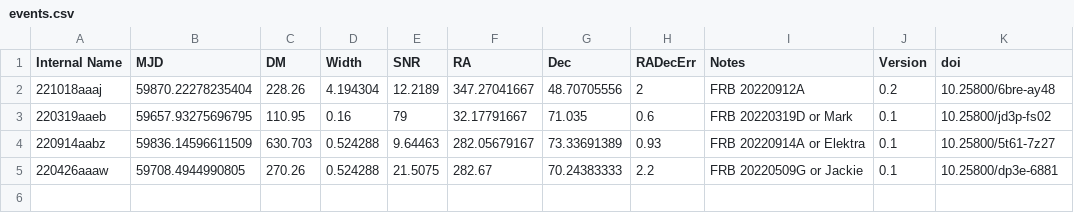
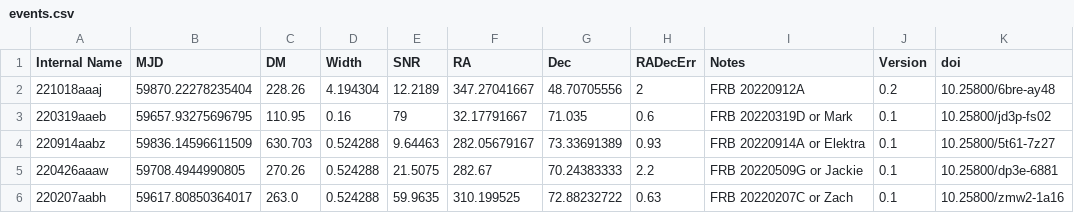
Before and after one commit to dsa110/dsa110-archive, a CSV file: events.csv, drawn as a sheet.

Commit message:
adding zach

```diff
--- a/events.csv
+++ b/events.csv
@@ -5 +5,2 @@ Internal Name,MJD,DM,Width,SNR,RA,Dec,RADecErr,Notes,Version,doi
 220426aaaw,59708.4944990805,270.26,0.524288,21.5075,282.67,70.24383333,2.2,FRB 20220509G or Jackie,0.1,10.25800/dp3e-6881
+220207aabh,59617.80850364017,263.0,0.524288,59.9635,310.199525,72.88232722,0.63,FRB 20220207C or Zach,0.1,10.25800/zmw2-1a16
```
